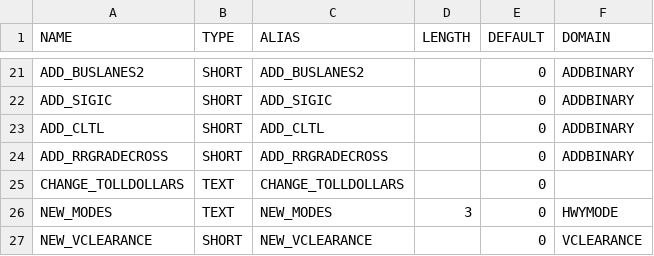
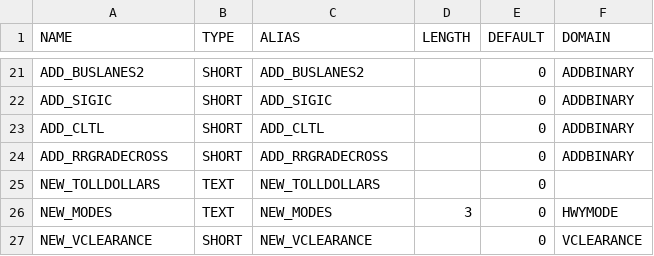
Before and after one commit to CMAP-REPOS/mhn_pipeline, a CSV file: input/mhn_schema/hwyproj_coding.csv, drawn as a sheet; only a part is shown, gaps mark what is left out.

```diff
--- a/input/mhn_schema/hwyproj_coding.csv
+++ b/input/mhn_schema/hwyproj_coding.csv
@@ -24,3 +24,3 @@ ADD_CLTL,SHORT,ADD_CLTL,,0,ADDBINARY
 ADD_RRGRADECROSS,SHORT,ADD_RRGRADECROSS,,0,ADDBINARY
-CHANGE_TOLLDOLLARS,TEXT,CHANGE_TOLLDOLLARS,,0
+NEW_TOLLDOLLARS,TEXT,NEW_TOLLDOLLARS,,0
 NEW_MODES,TEXT,NEW_MODES,3,0,HWYMODE
```
Also changed, not shown: input/mhn_schema/hwynet_arc.csv, 3 other files.
